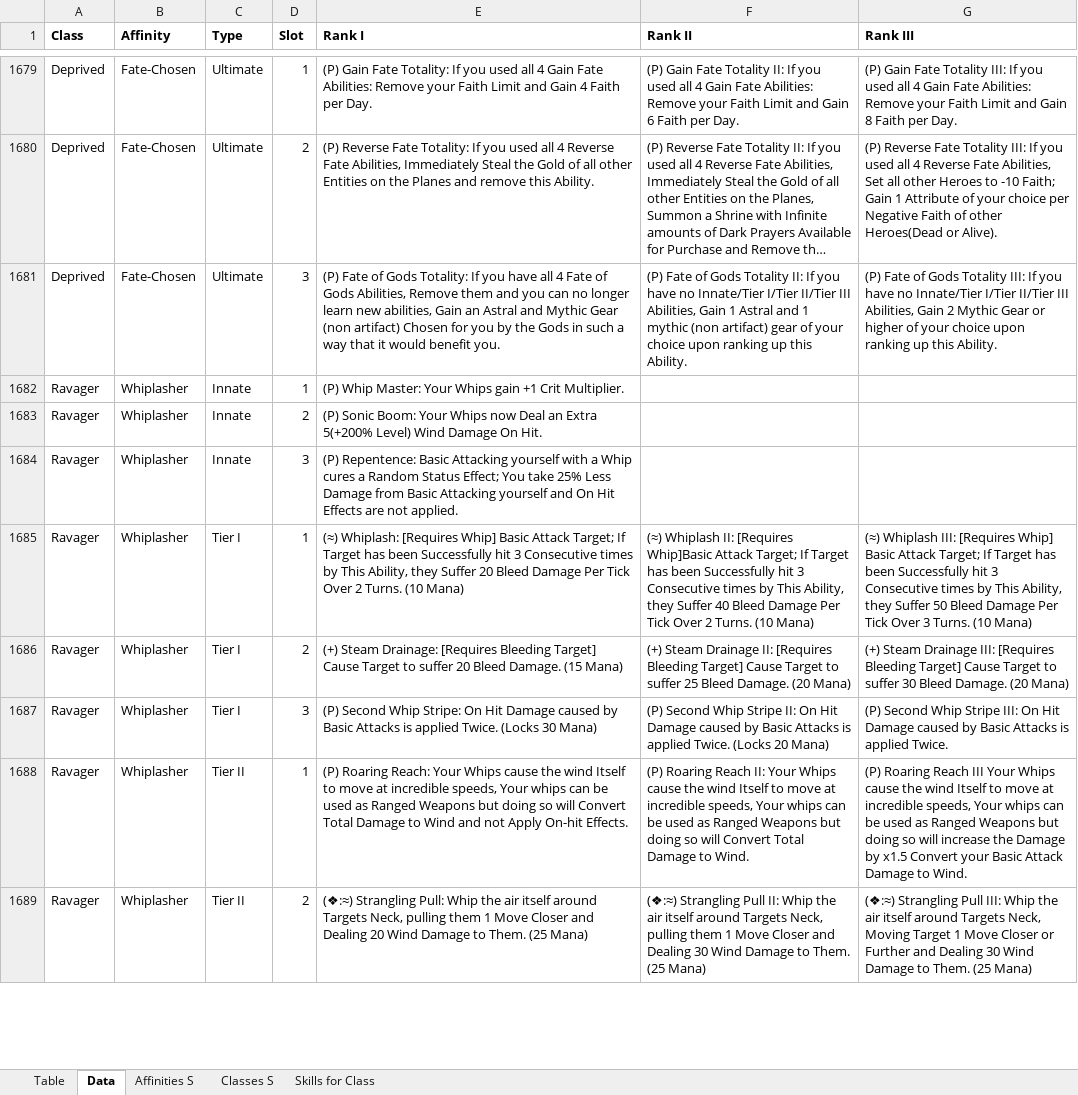
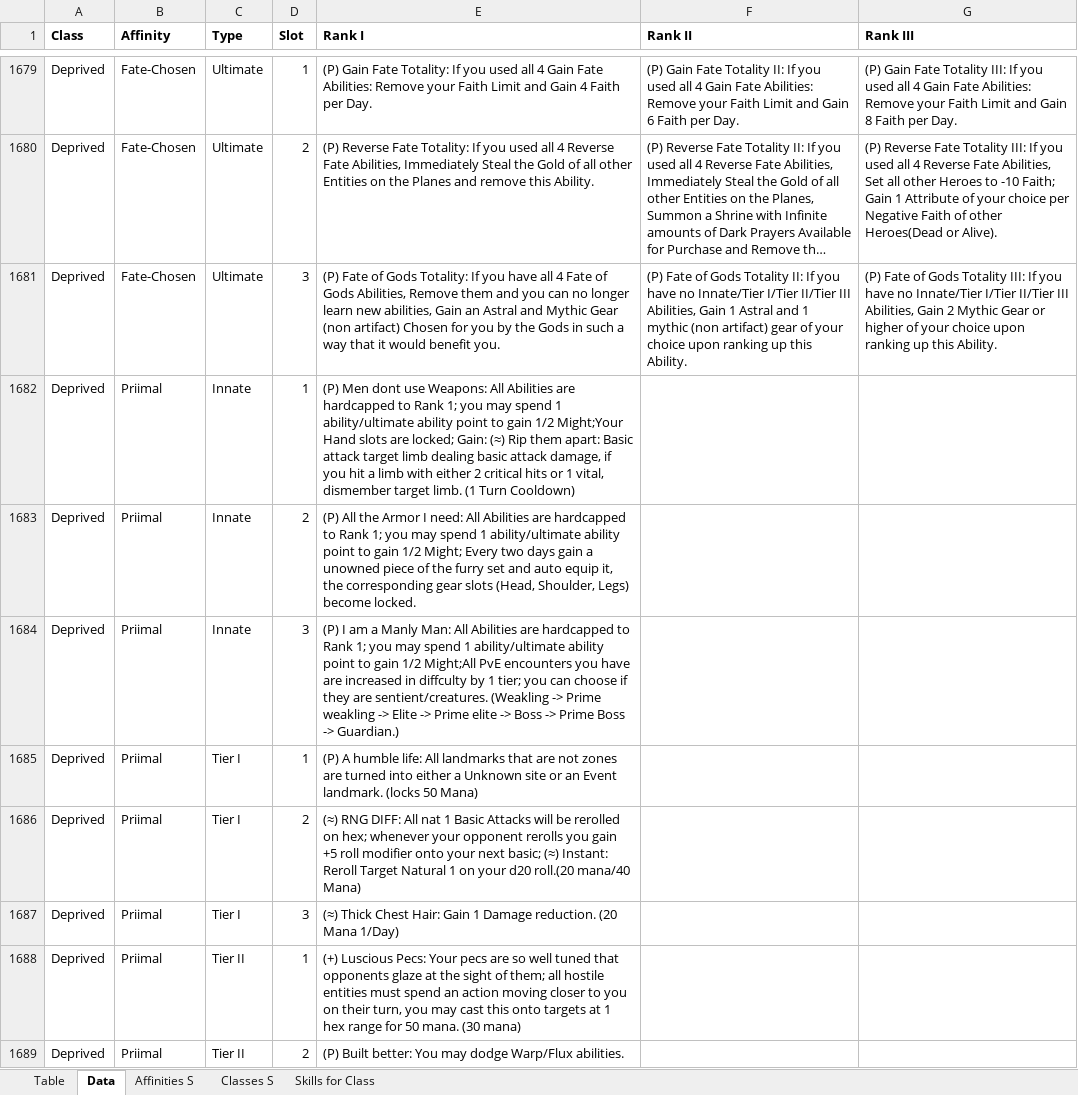
Before and after one commit to PyroMantra/warpedoriginal, an Excel workbook: static/Data/Normalized_Abilities.xlsx, sheet Data, drawn as a sheet; only a part is shown, gaps mark what is left out; the shorter side is filled out with more unchanged rows; long unchanged cells end in …; values as stored, in another font and other column widths than the file's, no borders; the diff covers the shown part only; the diff names each change by its address in the sheet, - before the commit and + after, or states it on an @@ line.

Commit message:
Overwrite main with local state

```diff
--- a/static/Data/Normalized_Abilities.xlsx (sheet Data)
+++ b/static/Data/Normalized_Abilities.xlsx (sheet Data)
+row 1682: Deprived | Priimal | Innate | 1 | (P) Men dont use Weapons: All Abilities are hardcapped to Rank 1; you may spend 1 ability/ultimate ability point to gain 1/2 Might;Your Hand slots are locked; Gain: (≈) Rip them apart: Basic attack target limb dealing basic attack damage, if you hit a limb with either 2 critical hits or 1 vital, dismember target limb. (1 Turn Cooldown)
+row 1683: Deprived | Priimal | Innate | 2 | (P) All the Armor I need: All Abilities are hardcapped to Rank 1; you may spend 1 ability/ultimate ability point to gain 1/2 Might; Every two days gain a unowned piece of the furry set and auto equip it, the corresponding gear slots (Head, Shoulder, Legs) become locked.
+row 1684: Deprived | Priimal | Innate | 3 | (P) I am a Manly Man: All Abilities are hardcapped to Rank 1; you may spend 1 ability/ultimate ability point to gain 1/2 Might;All PvE encounters you have are increased in diffculty by 1 tier; you can choose if they are sentient/creatures. (Weakling -> Prime weakling -> Elite -> Prime elite -> Boss -> Prime Boss -> Guardian.)
+row 1685: Deprived | Priimal | Tier I | 1 | (P) A humble life: All landmarks that are not zones are turned into either a Unknown site or an Event landmark. (locks 50 Mana)
+row 1686: Deprived | Priimal | Tier I | 2 | (≈) RNG DIFF: All nat 1 Basic Attacks will be rerolled on hex; whenever your opponent rerolls you gain +5 roll modifier onto your next basic; (≈) Instant: Reroll Target Natural 1 on your d20 roll.(20 mana/40 Mana)
+row 1687: Deprived | Priimal | Tier I | 3 | (≈) Thick Chest Hair: Gain 1 Damage reduction. (20 Mana 1/Day)
+row 1688: Deprived | Priimal | Tier II | 1 | (+) Luscious Pecs: Your pecs are so well tuned that opponents glaze at the sight of them; all hostile entities must spend an action moving closer to you on their turn, you may cast this onto targets at 1 hex range for 50 mana. (30 mana)
+row 1689: Deprived | Priimal | Tier II | 2 | (P) Built better: You may dodge Warp/Flux abilities.
```
Also changed, not shown: 7 added rows elsewhere in this sheet, sheet Affinities S, sheet Table.
